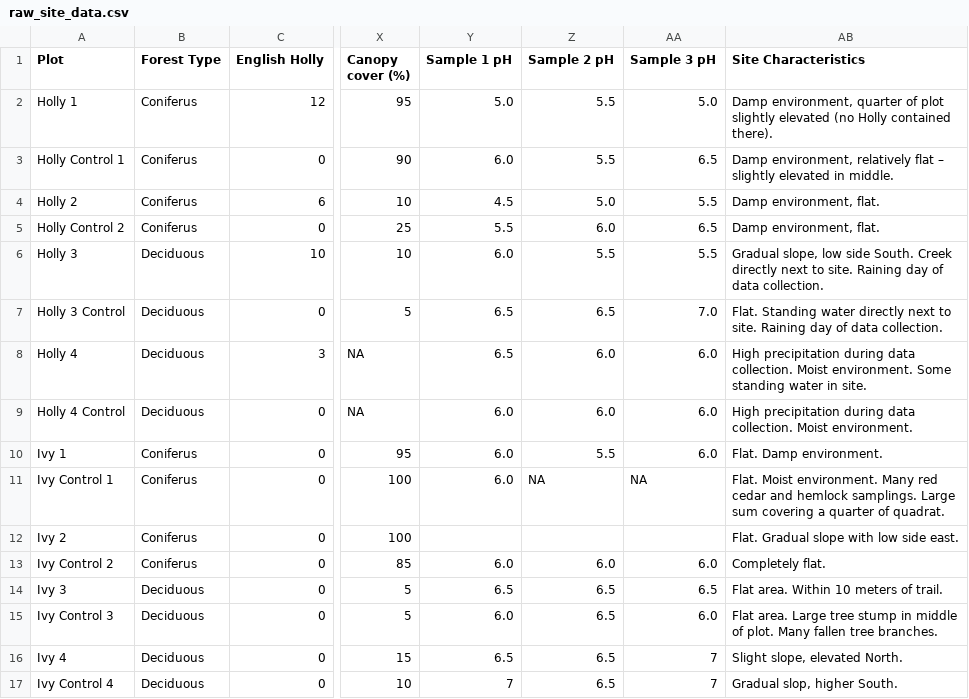
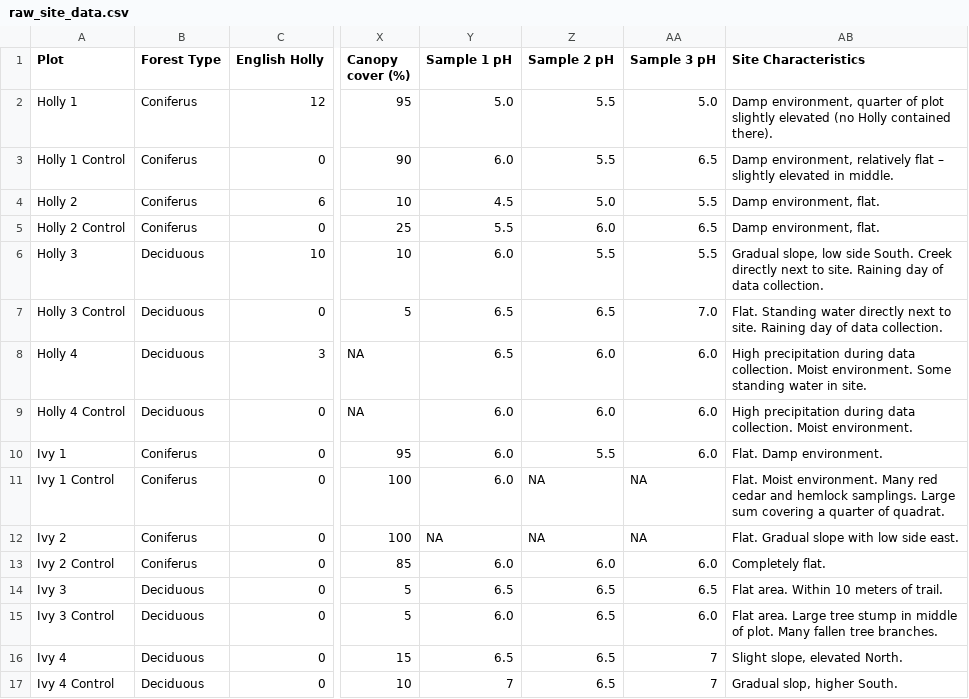
Before and after one commit to zacht1/BIOL406_Project, a CSV file: data/raw_site_data.csv, drawn as a sheet; only a part is shown, gaps mark what is left out; the diff names each change by its address in the sheet, - before the commit and + after, or states it on an @@ line.

Commit message:
Update script and data files

```diff
--- a/data/raw_site_data.csv
+++ b/data/raw_site_data.csv
-A3 (Plot): Holly Control 1
+A3 (Plot): Holly 1 Control
-A5 (Plot): Holly Control 2
+A5 (Plot): Holly 2 Control
-A11 (Plot): Ivy Control 1
+A11 (Plot): Ivy 1 Control
-Y12 (Sample 1 pH): (empty)
+Y12 (Sample 1 pH): NA
-Z12 (Sample 2 pH): (empty)
+Z12 (Sample 2 pH): NA
-AA12 (Sample 3 pH): (empty)
+AA12 (Sample 3 pH): NA
-A13 (Plot): Ivy Control 2
+A13 (Plot): Ivy 2 Control
-A15 (Plot): Ivy Control 3
+A15 (Plot): Ivy 3 Control
-A17 (Plot): Ivy Control 4
+A17 (Plot): Ivy 4 Control
```
Also changed, not shown: 6 other files.
